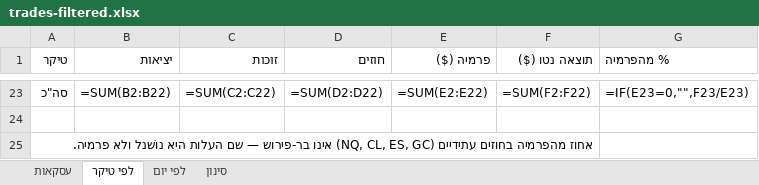
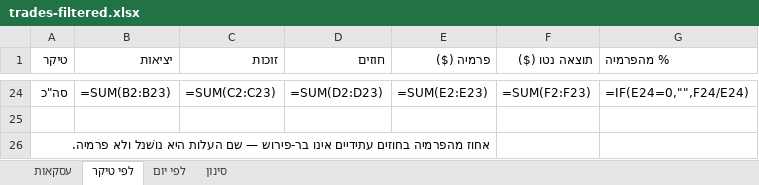
Before and after one commit to AlonMMM/stock-scanner, an Excel workbook: data/2026-08-24-week/trades-filtered.xlsx, sheet לפי טיקר, drawn as a sheet; only a part is shown, gaps mark what is left out; values as stored, in another font and other column widths than the file's, no cell formats; formulas without a stored value are shown as written; addresses are those after the commit; the diff covers the shown part only; the diff names each change by its address in the sheet, - before the commit and + after, or states it on an @@ line.

```diff
--- a/data/2026-08-24-week/trades-filtered.xlsx (sheet לפי טיקר)
+++ b/data/2026-08-24-week/trades-filtered.xlsx (sheet לפי טיקר)
-B24 (יציאות): =SUM(B2:B22)
+B24 (יציאות): =SUM(B2:B23)
-C24 (זוכות): =SUM(C2:C22)
+C24 (זוכות): =SUM(C2:C23)
-D24 (חוזים): =SUM(D2:D22)
+D24 (חוזים): =SUM(D2:D23)
-E24 (פרמיה ($)): =SUM(E2:E22)
+E24 (פרמיה ($)): =SUM(E2:E23)
-F24 (תוצאה נטו ($)): =SUM(F2:F22)
+F24 (תוצאה נטו ($)): =SUM(F2:F23)
-G24 (% מהפרמיה): =IF(E23=0,"",F23/E23)
+G24 (% מהפרמיה): =IF(E24=0,"",F24/E24)
-A26 (טיקר): …בחוזים עתידיים (NQ, CL, ES, GC) אינו בר-פירוש…
+A26 (טיקר): …בחוזים עתידיים אינו בר-פירוש…
```
Also changed, not shown: 2 added rows, 1 removed row and 117 edited cells elsewhere in this sheet, sheet עסקאות, sheet סינון, sheet לפי יום, cell formats, 7 other files.
